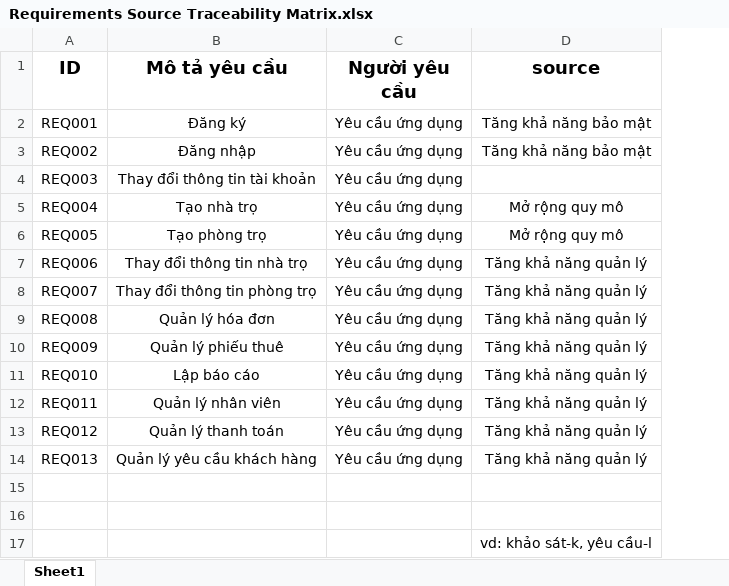
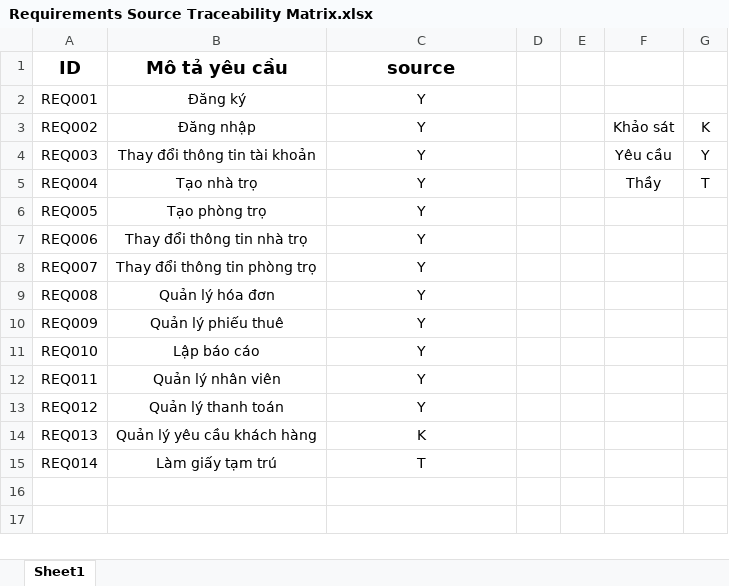
Before and after one commit to VoTanTien/SE357-Pratice-class, an Excel workbook: Lab1.3/Requirements Source Traceability Matrix.xlsx, sheet Sheet1, drawn as a sheet; values as stored, in another font and other column widths than the file's, no borders; removed rows and columns are numbered as before the commit, all else as after; the diff names each change by its address in the sheet, - before the commit and + after, or states it on an @@ line.

Commit message:
Add files via upload

```diff
--- a/Lab1.3/Requirements Source Traceability Matrix.xlsx (sheet Sheet1)
+++ b/Lab1.3/Requirements Source Traceability Matrix.xlsx (sheet Sheet1)
-column C (Người yêu cầu), rows 2-14: all Yêu cầu ứng dụng
+column D, empty
+column E, empty
+column F, rows 3-5: Khảo sát | Yêu cầu | Thầy
+column G, rows 3-5: K | Y | T
-C2:C3 (source): Tăng khả năng bảo mật
+C2:C3 (source): Y
-C4 (source): (empty)
+C4 (source): Y
-C5:C6 (source): Mở rộng quy mô
+C5:C6 (source): Y
-C7:C13 (source): Tăng khả năng quản lý
+C7:C13 (source): Y
-C14 (source): Tăng khả năng quản lý
+C14 (source): K
-row 15: (empty)
+row 15: REQ014 | Làm giấy tạm trú | T
-row 16: (empty)
-row 17:  |  |  | vd: khảo sát-k, yêu cầu-l
```
